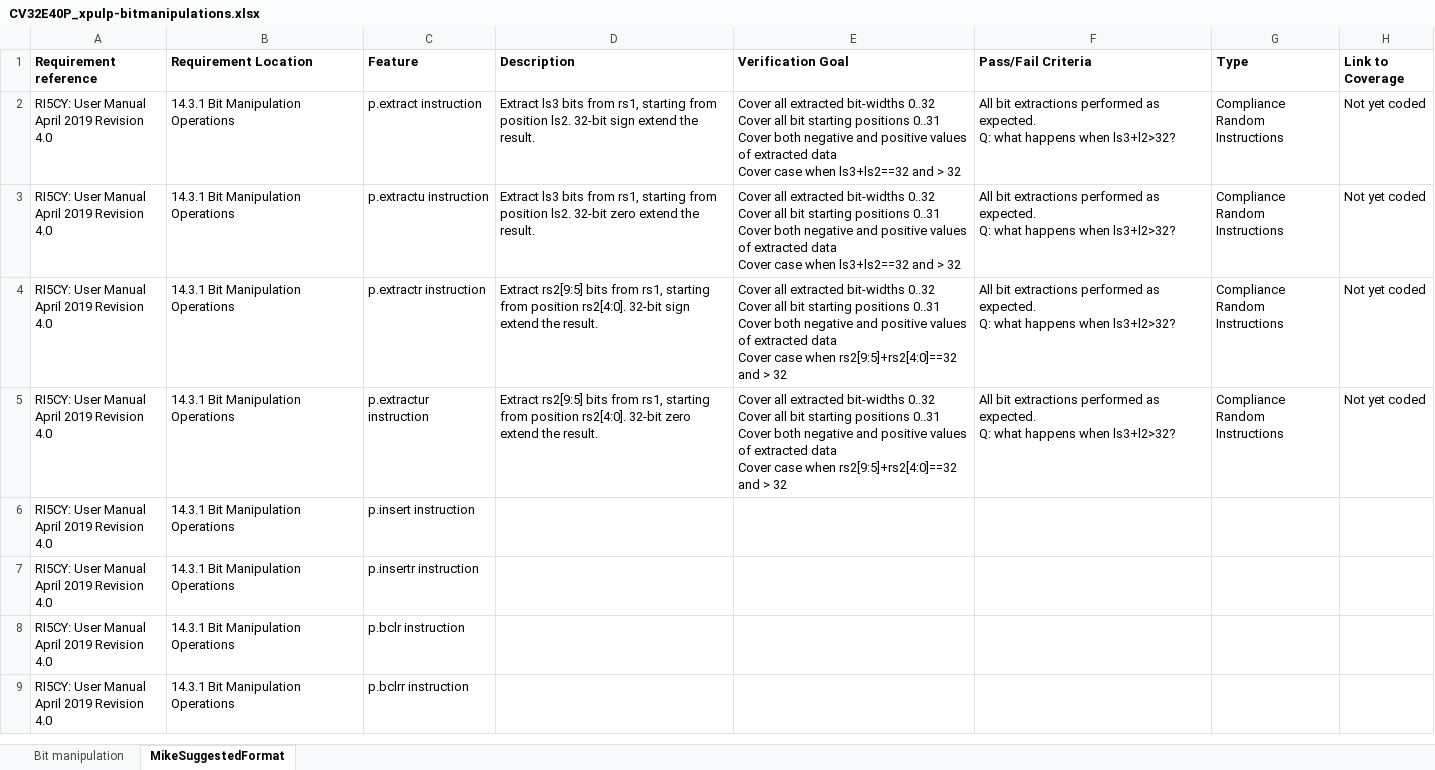
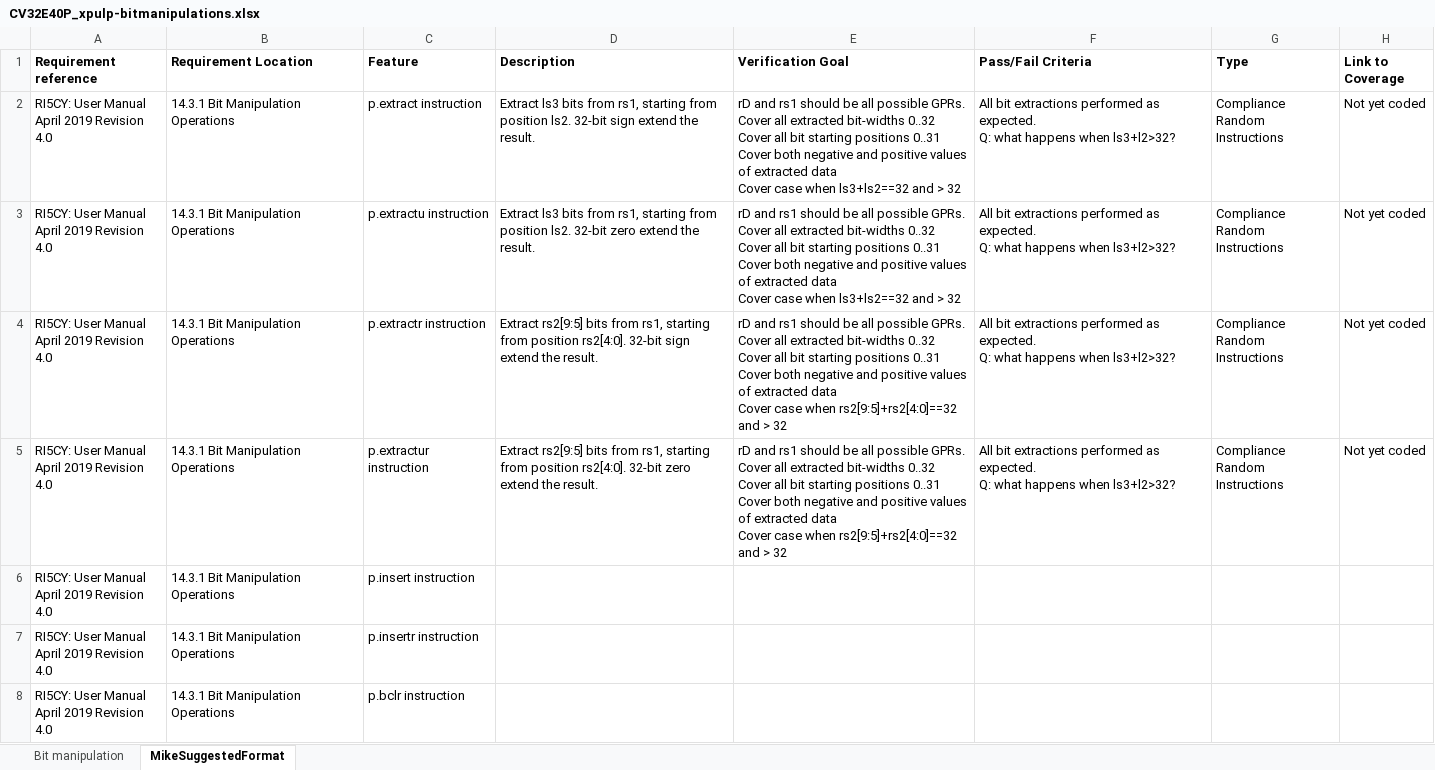
Before and after one commit to openhwgroup/programs, an Excel workbook: verif/CV32E40P/VerificationPlan/xpulp_instruction_extensions/CV32E40P_xpulp-bitmanipulations.xlsx, sheet MikeSuggestedFormat, drawn as a sheet; only a part is shown; the shorter side is filled out with more unchanged rows; values as stored, in another font and other column widths than the file's, no borders; 1 other sheet too large or unreadable and not compared; ↵ is a line break in a cell; the diff names each change by its address in the sheet, - before the commit and + after, or states it on an @@ line.

Commit message:
rD and rs1 should be all possible GPRs.

```diff
--- a/verif/CV32E40P/VerificationPlan/xpulp_instruction_extensions/CV32E40P_xpulp-bitmanipulations.xlsx (sheet MikeSuggestedFormat)
+++ b/verif/CV32E40P/VerificationPlan/xpulp_instruction_extensions/CV32E40P_xpulp-bitmanipulations.xlsx (sheet MikeSuggestedFormat)
-E2:E3 (Verification Goal): Cover all…
+E2:E3 (Verification Goal): rD and rs1 should be all possible GPRs. ↵ Cover all…
-E4:E5 (Verification Goal): Cover all…
+E4:E5 (Verification Goal): rD and rs1 should be all possible GPRs. ↵ Cover all…
```
